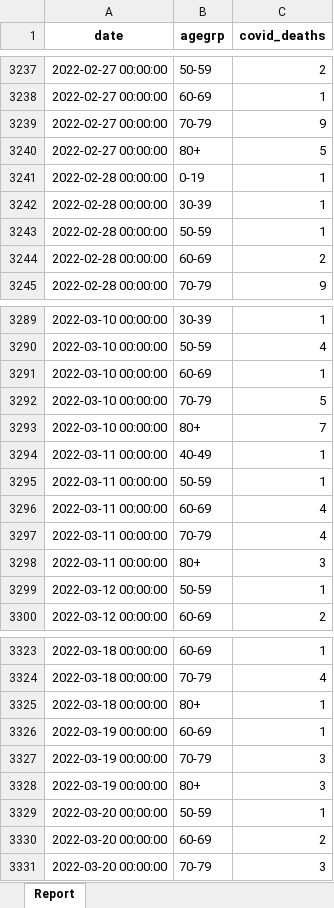
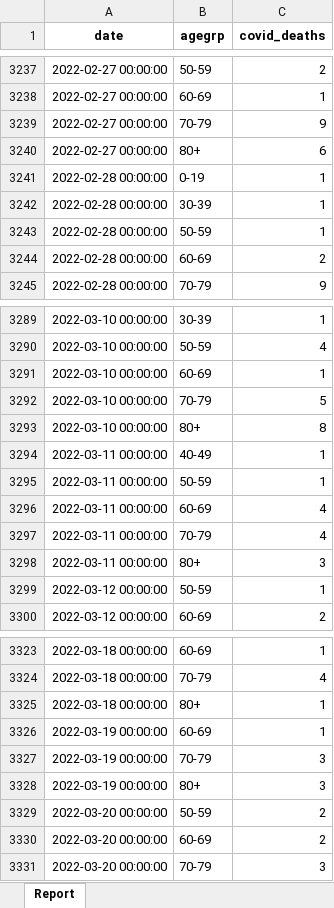
Before and after one commit to ercbk/Indiana-COVID-19-Tracker, an Excel workbook: data/age-deaths-historic.xlsx, sheet Report, drawn as a sheet; only a part is shown, gaps mark what is left out; values as stored, in another font and other column widths than the file's, no borders; the diff covers the shown part only; the diff names each change by its address in the sheet, - before the commit and + after, or states it on an @@ line.

```diff
--- a/data/age-deaths-historic.xlsx (sheet Report)
+++ b/data/age-deaths-historic.xlsx (sheet Report)
-C3240 (covid_deaths): 5
+C3240 (covid_deaths): 6
-C3293 (covid_deaths): 7
+C3293 (covid_deaths): 8
-C3329 (covid_deaths): 1
+C3329 (covid_deaths): 2
```
Also changed, not shown: 7 added rows and 7 edited cells elsewhere in this sheet, 24 other files.
